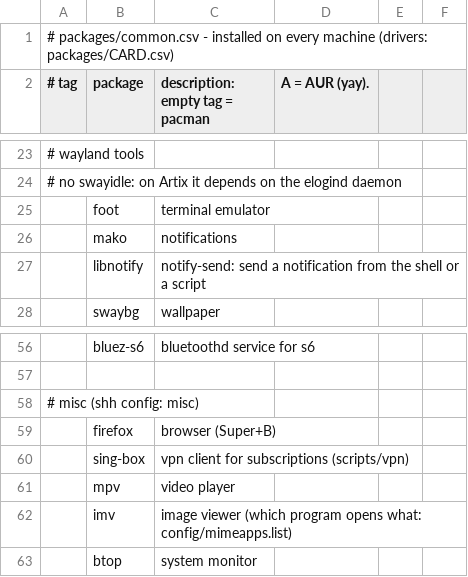
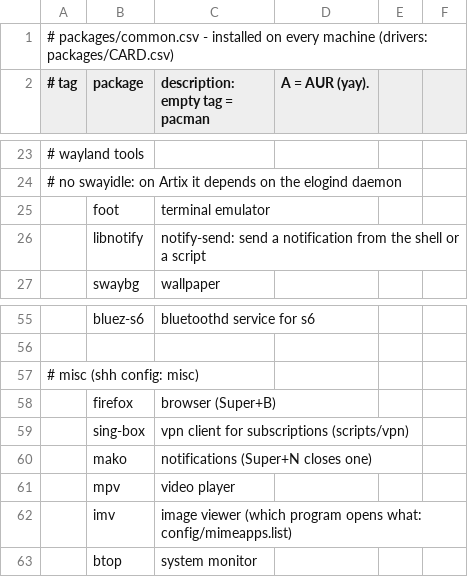
Before and after one commit to kiran-why/Shh-dotfiles, a CSV file: packages/common.csv, drawn as a sheet; only a part is shown, gaps mark what is left out; removed rows and columns are numbered as before the commit, all else as after; the diff names each change by its address in the sheet, - before the commit and + after, or states it on an @@ line.

Commit message:
record: system sound or mic; shh config: mako and scratchpad can be turned off

```diff
--- a/packages/common.csv
+++ b/packages/common.csv
-row 26:  | mako | notifications
+row 60:  | mako | notifications (Super+N closes one)
```
Also changed, not shown: 11 other files.
